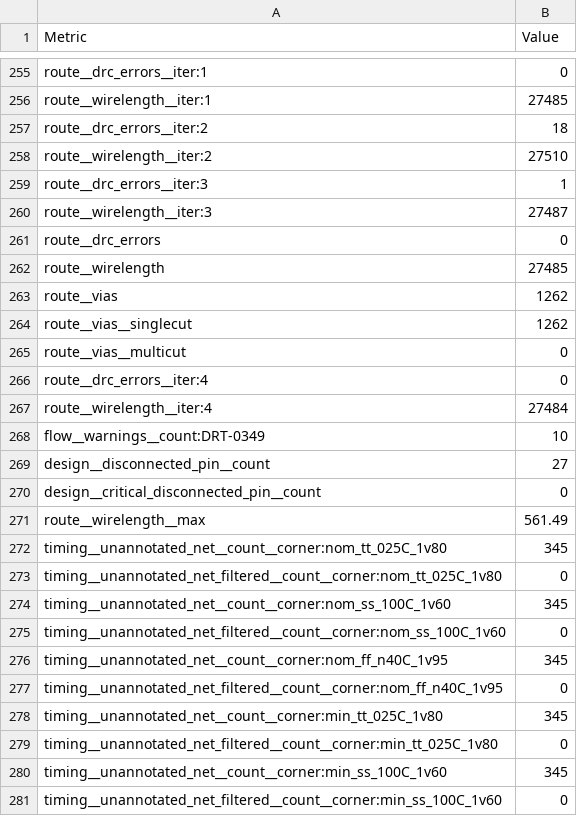
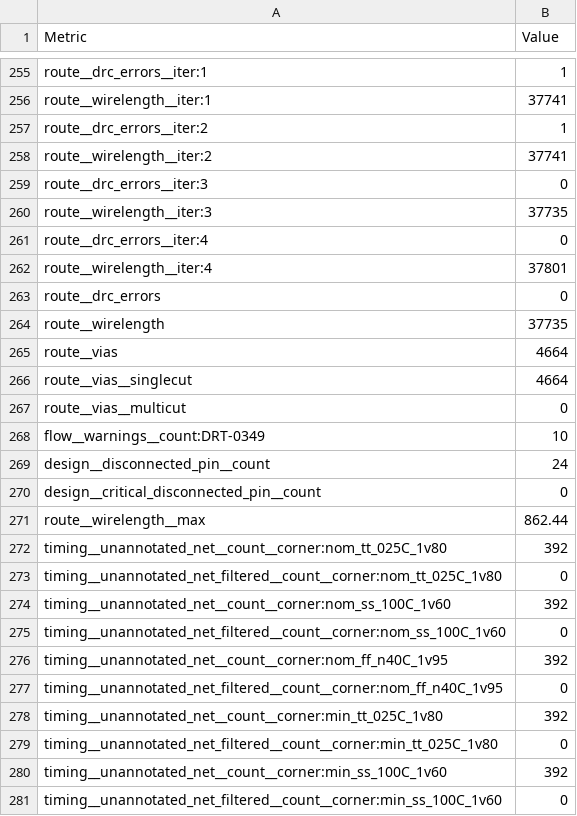
Before and after one commit to TinyTapeout/tinytapeout-sky-26d, a CSV file: projects/tt_um_sr_ga1_srb2149/stats/metrics.csv, drawn as a sheet; only a part is shown, gaps mark what is left out; removed rows and columns are numbered as before the commit, all else as after; the diff covers the shown part only; the diff names each change by its address in the sheet, - before the commit and + after, or states it on an @@ line.

```diff
--- a/projects/tt_um_sr_ga1_srb2149/stats/metrics.csv
+++ b/projects/tt_um_sr_ga1_srb2149/stats/metrics.csv
-B255 (Value): 0
+B255 (Value): 1
-B256 (Value): 27485
+B256 (Value): 37741
-B257 (Value): 18
+B257 (Value): 1
-B258 (Value): 27510
+B258 (Value): 37741
-B259 (Value): 1
+B259 (Value): 0
-B260 (Value): 27487
+B260 (Value): 37735
@@ row 266 moved to row 261: route__drc_errors__iter:4 @@
+row 262: route__wirelength__iter:4 | 37801
-B264 (Value): 27485
+B264 (Value): 37735
-B265:B266 (Value): 1262
+B265:B266 (Value): 4664
-row 267: route__wirelength__iter:4 | 27484
-B269 (Value): 27
+B269 (Value): 24
-B271 (Value): 561.49
+B271 (Value): 862.44
-B272 (Value): 345
+B272 (Value): 392
-B274 (Value): 345
+B274 (Value): 392
-B276 (Value): 345
+B276 (Value): 392
-B278 (Value): 345
+B278 (Value): 392
-B280 (Value): 345
+B280 (Value): 392
```
Also changed, not shown: 2 added rows, 2 removed rows and 143 edited cells elsewhere in this file, 7 other files.
